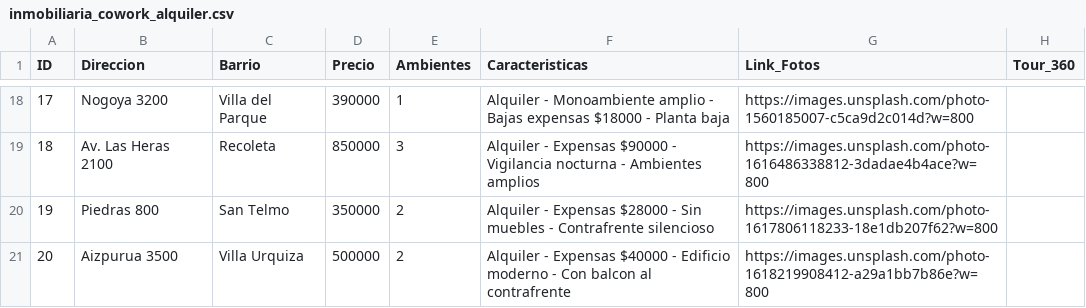
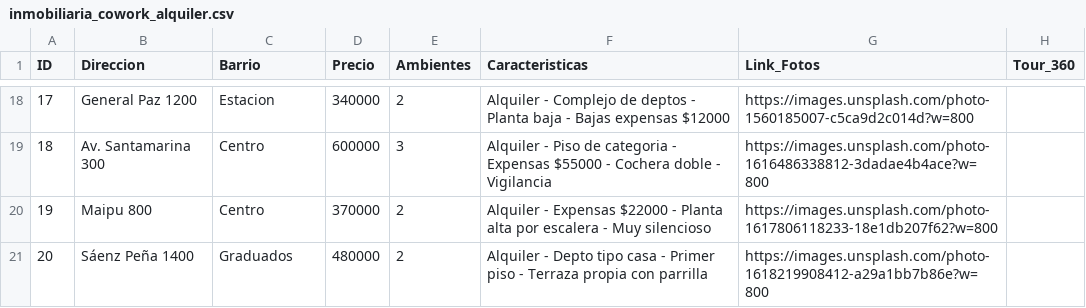
Before and after one commit to lrotondo/mvp_inmo_ia, a CSV file: whatsapp_render/data/tenants/inmobiliaria_cowork_alquiler.csv, drawn as a sheet; only a part is shown, gaps mark what is left out; the diff covers the shown part only.

```diff
--- a/whatsapp_render/data/tenants/inmobiliaria_cowork_alquiler.csv
+++ b/whatsapp_render/data/tenants/inmobiliaria_cowork_alquiler.csv
@@ -18,4 +18,4 @@ ID,Direccion,Barrio,Precio,Ambientes,Caracteristicas,Link_Fotos,Tour_360
-17,Nogoya 3200,Villa del Parque,390000,1,Alquiler - Monoambiente amplio - Bajas expensas $18000 - Planta baja,https://images.unsplash.com/photo-1560185007-c5ca9d2c014d?w=800,
-18,Av. Las Heras 2100,Recoleta,850000,3,Alquiler - Expensas $90000 - Vigilancia nocturna - Ambientes amplios,https://images.unsplash.com/photo-1616486338812-3dadae4b4ace?w=800,
-19,Piedras 800,San Telmo,350000,2,Alquiler - Expensas $28000 - Sin muebles - Contrafrente silencioso,https://images.unsplash.com/photo-1617806118233-18e1db207f62?w=800,
-20,Aizpurua 3500,Villa Urquiza,500000,2,Alquiler - Expensas $40000 - Edificio moderno - Con balcon al contrafrente,https://images.unsplash.com/photo-1618219908412-a29a1bb7b86e?w=800,
+17,General Paz 1200,Estacion,340000,2,Alquiler - Complejo de deptos - Planta baja - Bajas expensas $12000,https://images.unsplash.com/photo-1560185007-c5ca9d2c014d?w=800,
+18,Av. Santamarina 300,Centro,600000,3,Alquiler - Piso de categoria - Expensas $55000 - Cochera doble - Vigilancia,https://images.unsplash.com/photo-1616486338812-3dadae4b4ace?w=800,
+19,Maipu 800,Centro,370000,2,Alquiler - Expensas $22000 - Planta alta por escalera - Muy silencioso,https://images.unsplash.com/photo-1617806118233-18e1db207f62?w=800,
+20,Sáenz Peña 1400,Graduados,480000,2,Alquiler - Depto tipo casa - Primer piso - Terraza propia con parrilla,https://images.unsplash.com/photo-1618219908412-a29a1bb7b86e?w=800,
```
Also changed, not shown: 65 edited cells elsewhere in this file.
